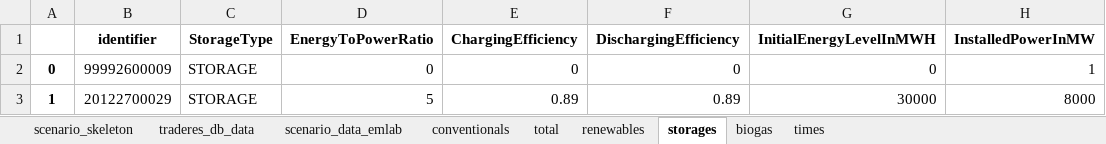
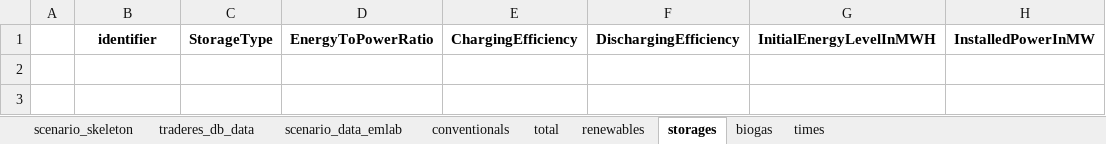
Before and after one commit to TradeRES/toolbox-amiris-emlab, an Excel workbook: amiris_workflow/amiris_data_structure.xlsx, sheet storages, drawn as a sheet; values as stored, in another font and other column widths than the file's, no borders; the diff names each change by its address in the sheet, - before the commit and + after, or states it on an @@ line.

```diff
--- a/amiris_workflow/amiris_data_structure.xlsx (sheet storages)
+++ b/amiris_workflow/amiris_data_structure.xlsx (sheet storages)
-row 2: 0 | 99992600009 | STORAGE | 0 | 0 | 0 | 0 | 1
-row 3: 1 | 20122700029 | STORAGE | 5 | 0.89 | 0.89 | 30000 | 8000
```
Also changed, not shown: sheet conventionals, sheet renewables, sheet scenario_data_emlab, sheet biogas, sheet times, data/Power_plants.xlsx, 4 other files.
